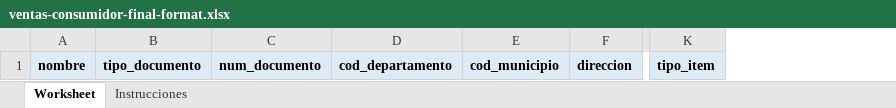
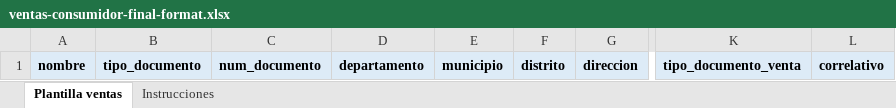
Before and after one commit to smartpyme-app/smartpyme, an Excel workbook: Backend/public/docs/ventas-consumidor-final-format.xlsx, sheet Plantilla ventas, drawn as a sheet; only a part is shown, gaps mark what is left out; values as stored, in another font and other column widths than the file's, no borders; removed rows and columns are numbered as before the commit, all else as after; the diff names each change by its address in the sheet, - before the commit and + after, or states it on an @@ line.

```diff
--- a/Backend/public/docs/ventas-consumidor-final-format.xlsx (sheet Plantilla ventas)
+++ b/Backend/public/docs/ventas-consumidor-final-format.xlsx (sheet Plantilla ventas)
-sheet tab: Worksheet
+sheet tab: Plantilla ventas
-column D, row 1: cod_departamento
-column E, row 1: cod_municipio
+column D, row 1: departamento
+column E, row 1: municipio
+column F, row 1: distrito
+column K, row 1: tipo_documento_venta
+column L, row 1: correlativo
-column K, row 1: tipo_item
```
Also changed, not shown: sheet Instrucciones, Backend/public/docs/ventas-credito-fiscal-format.xlsx, 3 other files.
